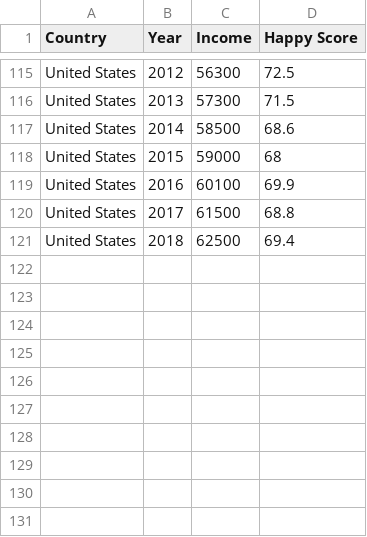
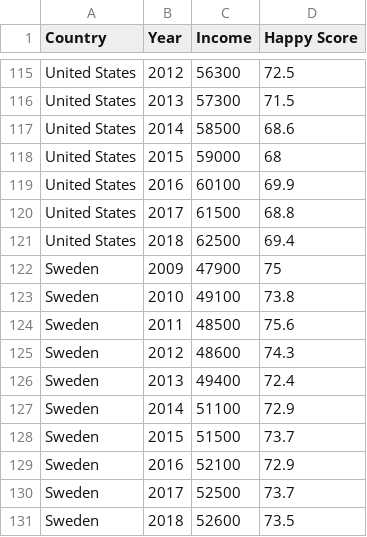
Before and after one commit to amanster22/goaAman, a CSV file: finalIncomeHappinessUpdated.csv, drawn as a sheet; only a part is shown, gaps mark what is left out.

Commit message:
Add files via upload

```diff
--- a/finalIncomeHappinessUpdated.csv
+++ b/finalIncomeHappinessUpdated.csv
@@ -121 +121,11 @@ United States,2017,61500,68.8
 United States,2018,62500,69.4
+Sweden,2009,47900,75
+Sweden,2010,49100,73.8
+Sweden,2011,48500,75.6
+Sweden,2012,48600,74.3
+Sweden,2013,49400,72.4
+Sweden,2014,51100,72.9
+Sweden,2015,51500,73.7
+Sweden,2016,52100,72.9
+Sweden,2017,52500,73.7
+Sweden,2018,52600,73.5
```
